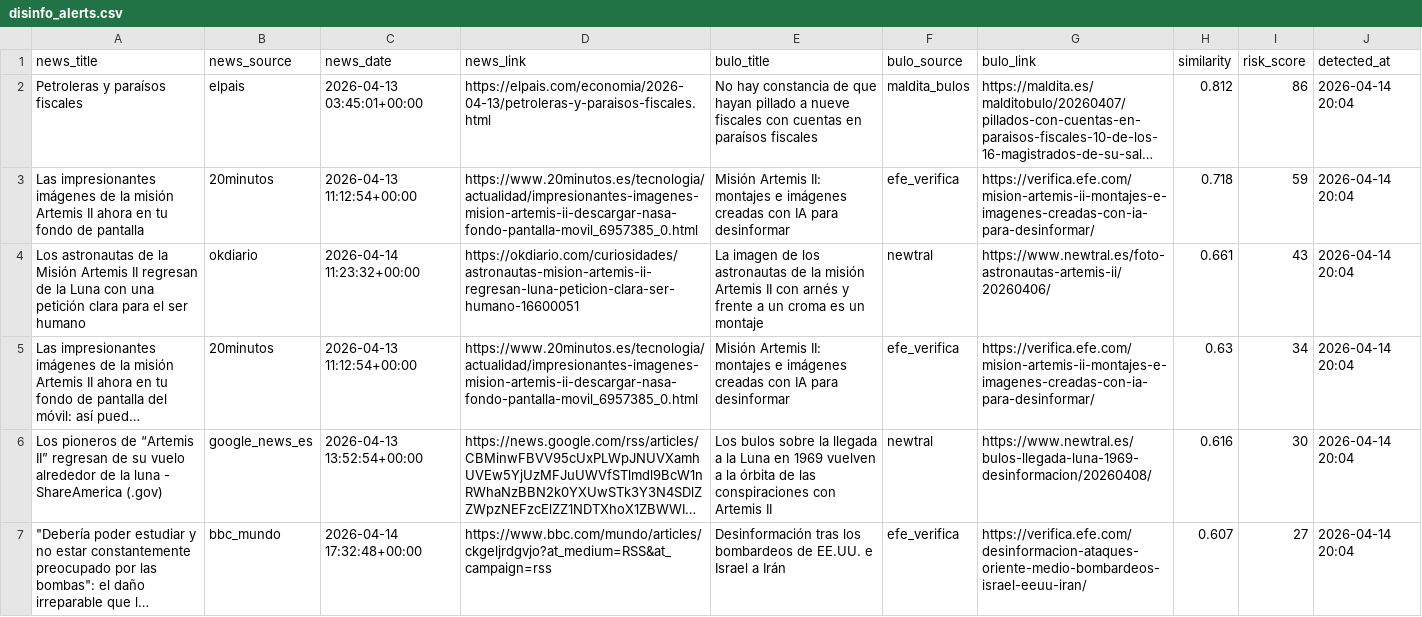
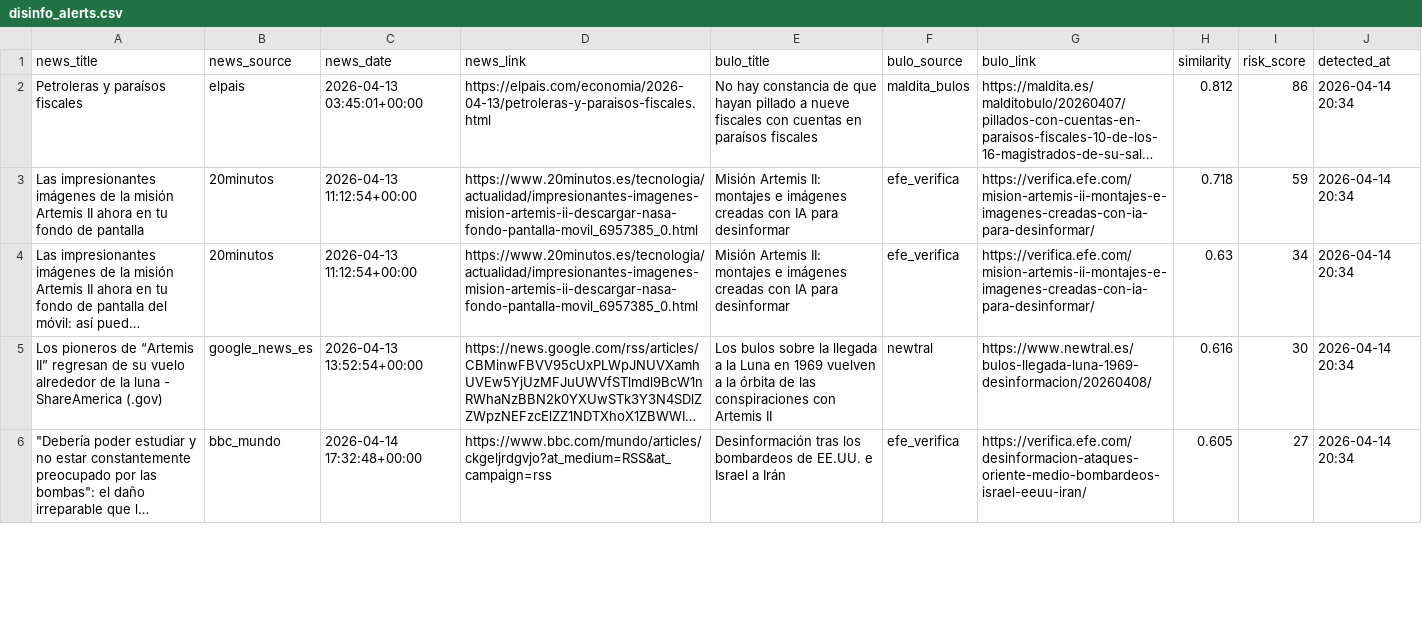
Before and after one commit to mcasrom/narrative-radar, a CSV file: data/processed/disinfo_alerts.csv, drawn as a sheet; only a part is shown; long unchanged cells end in …; removed rows and columns are numbered as before the commit, all else as after; the diff covers the shown part only; the diff names each change by its address in the sheet, - before the commit and + after, or states it on an @@ line.

```diff
--- a/data/processed/disinfo_alerts.csv
+++ b/data/processed/disinfo_alerts.csv
-J2:J3 (detected_at): 2026-04-14 20:04
+J2:J3 (detected_at): 2026-04-14 20:34
-row 4: Los astronautas de la Misión Artemis II regresan de la Luna con una petición clara para el ser humano | okdiario | 2026-04-14 11:23:32+00:00 | https://okdiario.com/curiosidades/astronautas-mision-artemis-ii-regresan-luna-peticion-clara-ser-humano-16600051 | La imagen de los astronautas de la misión Artemis II con arnés y frente a un croma es un montaje | newtral | https://www.newtral.es/foto-astronautas-artemis-ii/20260406/ | 0.661 | 43 | 2026-04-14 20:04
-J4:J6 (detected_at): 2026-04-14 20:04
+J4:J6 (detected_at): 2026-04-14 20:34
-H6 (similarity): 0.607
+H6 (similarity): 0.605
```
Also changed, not shown: 2 added rows, 1 removed row and 7 edited cells elsewhere in this file, data/processed/keywords_decaying.csv, data/processed/keywords_emerging.csv, 43 other files.
